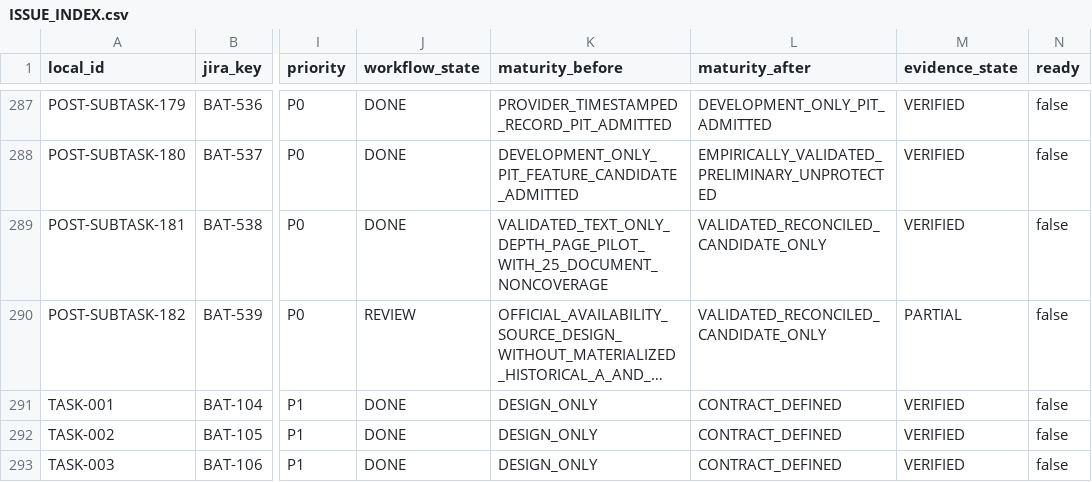
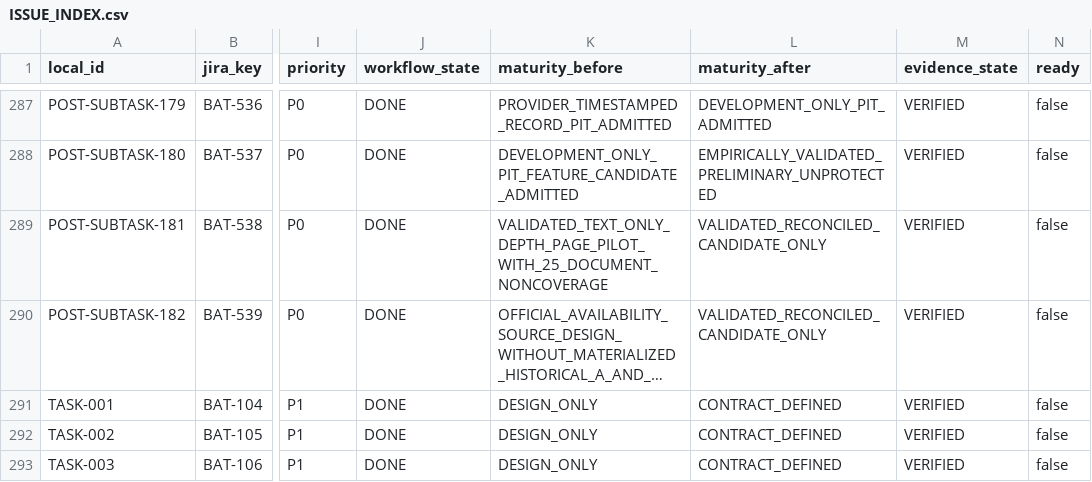
Before and after one commit to KevinSGarrett/BatteredAggieSyndrome, a CSV file: jira/index/ISSUE_INDEX.csv, drawn as a sheet; only a part is shown, gaps mark what is left out; long unchanged cells end in …; the diff names each change by its address in the sheet, - before the commit and + after, or states it on an @@ line.

```diff
--- a/jira/index/ISSUE_INDEX.csv
+++ b/jira/index/ISSUE_INDEX.csv
-J290 (workflow_state): REVIEW
+J290 (workflow_state): DONE
-M290 (evidence_state): PARTIAL
+M290 (evidence_state): VERIFIED
```
Also changed, not shown: jira/import/POST_IMPORT_KEY_MAP.csv, jira/index/ARTIFACT_TRACEABILITY.csv, 16 other files.
